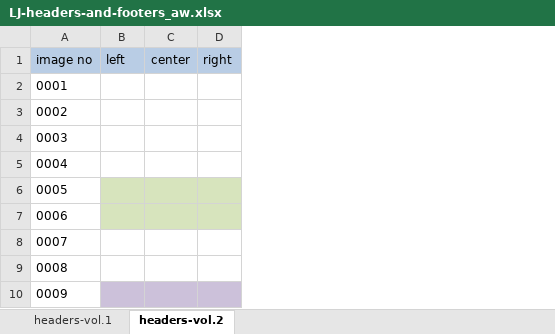
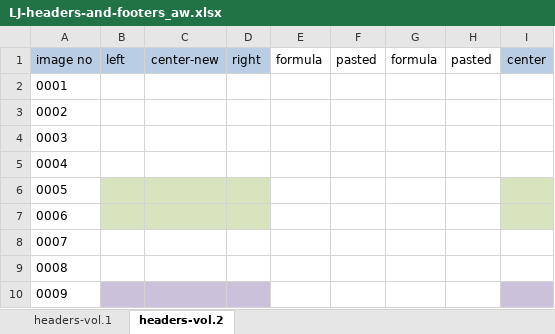
Before and after one commit to livingstoneonline/LEAP-TEI, an Excel workbook: 1866-1873-Field-Diaries/LLJs/LJ-headers-and-footers_aw.xlsx, sheet headers-vol.2, drawn as a sheet; only a part is shown; values as stored, in another font and other column widths than the file's, no borders; removed rows and columns are numbered as before the commit, all else as after; the diff covers the shown part only; the diff names each change by its address in the sheet, - before the commit and + after, or states it on an @@ line.

```diff
--- a/1866-1873-Field-Diaries/LLJs/LJ-headers-and-footers_aw.xlsx (sheet headers-vol.2)
+++ b/1866-1873-Field-Diaries/LLJs/LJ-headers-and-footers_aw.xlsx (sheet headers-vol.2)
-column C, row 1: center
+column C, row 1: center-new
+column E, row 1: formula
+column F, row 1: pasted
+column G, row 1: formula
+column H, row 1: pasted
+column I, row 1: center
```
Also changed, not shown: 171 added rows elsewhere in this sheet, sheet headers-vol.1, 9 other files.
